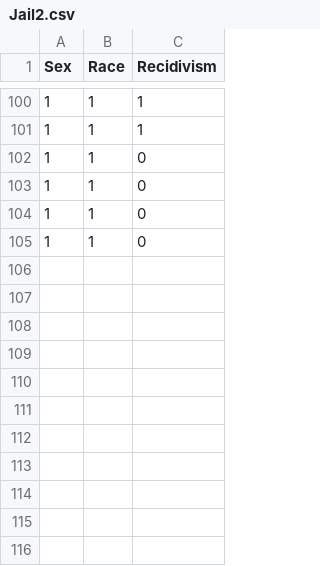
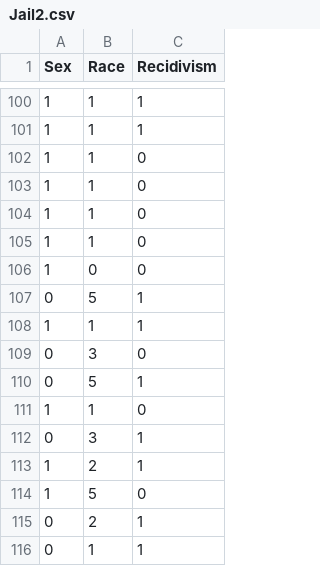
Before and after one commit to colarusso/codingthelaw, a CSV file: Fall_2017/work/mmorgan/p3/Jail2.csv, drawn as a sheet; only a part is shown, gaps mark what is left out.

```diff
--- a/Fall_2017/work/mmorgan/p3/Jail2.csv
+++ b/Fall_2017/work/mmorgan/p3/Jail2.csv
@@ -105 +105,12 @@ Sex,Race,Recidivism
 1,1,0
+1,0,0
+0,5,1
+1,1,1
+0,3,0
+0,5,1
+1,1,0
+0,3,1
+1,2,1
+1,5,0
+0,2,1
+0,1,1
```
Also changed, not shown: 3 other files.
